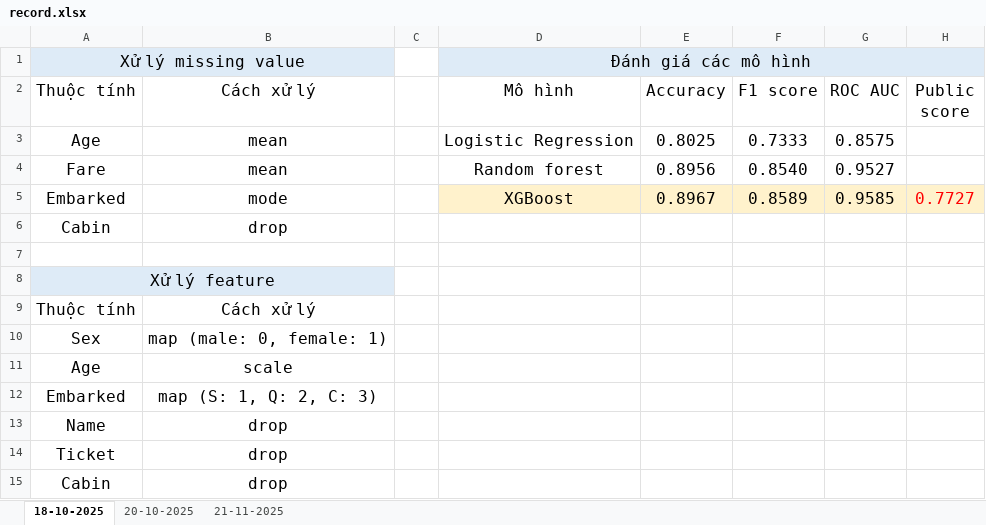
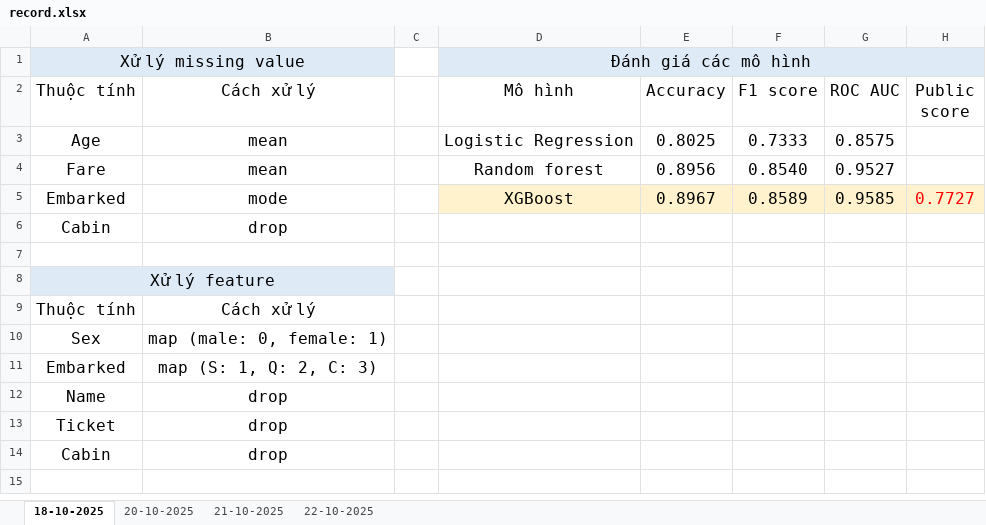
Before and after one commit to minhhailtv6a1/Project_Group_MachineLearning_2025-2026, an Excel workbook: Challeng_1_Titanic_Final/process/exps/record.xlsx, sheet 18-10-2025, drawn as a sheet; values as stored, in another font and other column widths than the file's, no borders; the diff names each change by its address in the sheet, - before the commit and + after, or states it on an @@ line.

```diff
--- a/Challeng_1_Titanic_Final/process/exps/record.xlsx (sheet 18-10-2025)
+++ b/Challeng_1_Titanic_Final/process/exps/record.xlsx (sheet 18-10-2025)
-sheet tab: 21-11-2025
+sheet tab: 21-10-2025
+sheet tab: 22-10-2025
-row 11: Age | scale
```
Also changed, not shown: sheet 20-10-2025, sheet 21-10-2025, 16 other files.
